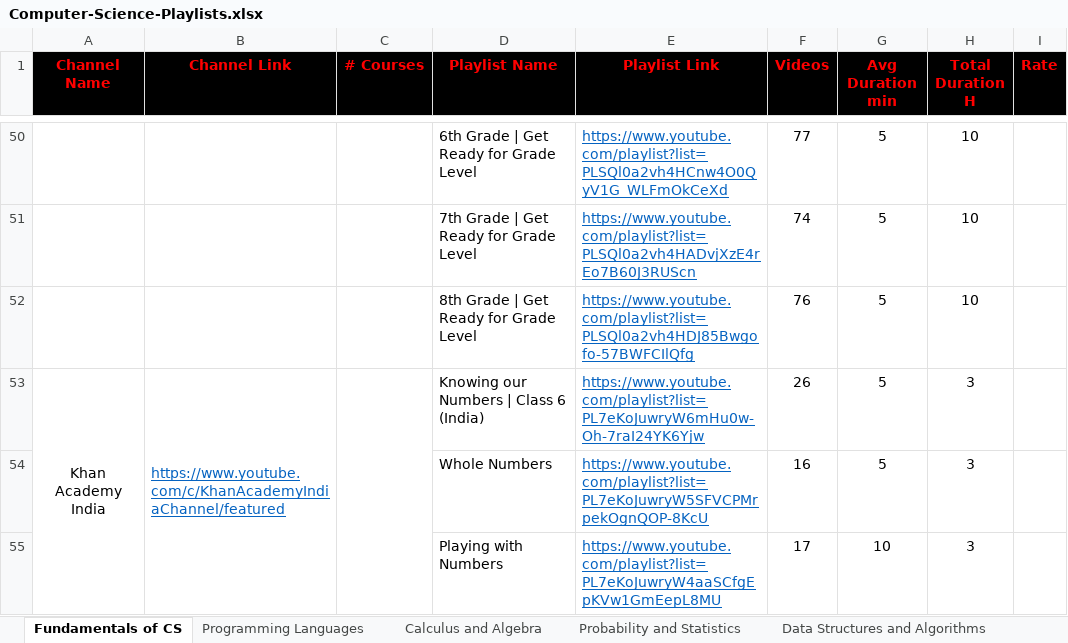
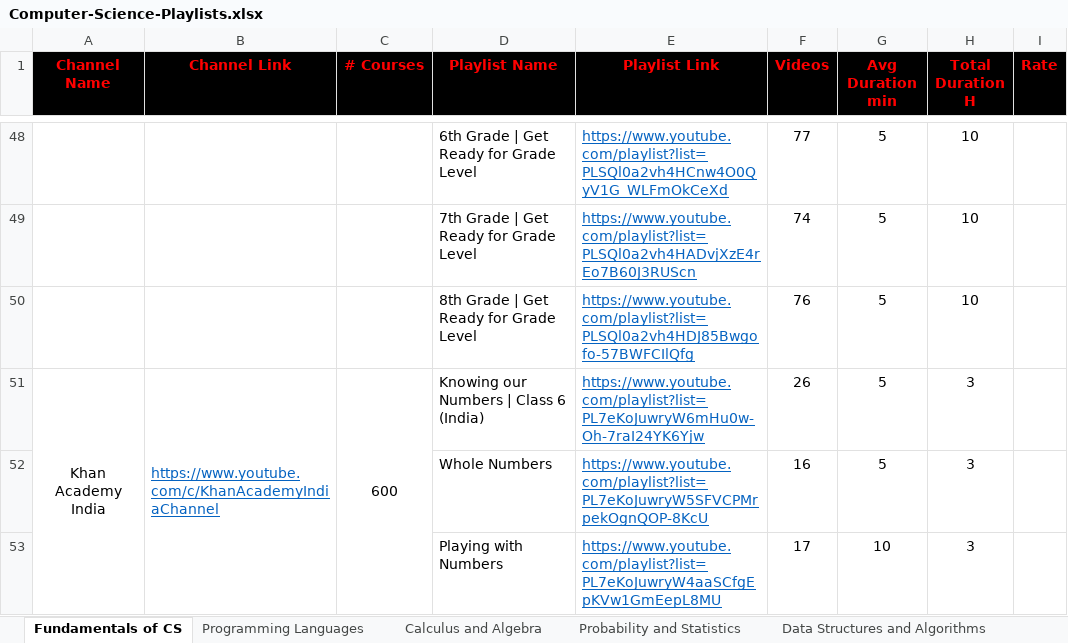
Before and after one commit to Shaker-Hussien/YouTube-Playlists, an Excel workbook: Computer-Science-Playlists/Computer-Science-Playlists.xlsx, sheet Fundamentals of CS, drawn as a sheet; only a part is shown, gaps mark what is left out; values as stored, in another font and other column widths than the file's, no borders; addresses are those after the commit; the diff covers the shown part only; the diff names each change by its address in the sheet, - before the commit and + after, or states it on an @@ line.

```diff
--- a/Computer-Science-Playlists/Computer-Science-Playlists.xlsx (sheet Fundamentals of CS)
+++ b/Computer-Science-Playlists/Computer-Science-Playlists.xlsx (sheet Fundamentals of CS)
-B51 (Channel Link): https://www.youtube.com/c/KhanAcademyIndiaChannel/featured
+B51 (Channel Link): https://www.youtube.com/c/KhanAcademyIndiaChannel
-C51 (# Courses): (empty)
+C51 (# Courses): 600
```
Also changed, not shown: 1 added row, 22 removed rows, 7 moved rows, 22 edited cells and merged cells elsewhere in this sheet, sheet Programming Languages, sheet Data Structures and Algorithms, formulas that keep their value, 7 other files.
